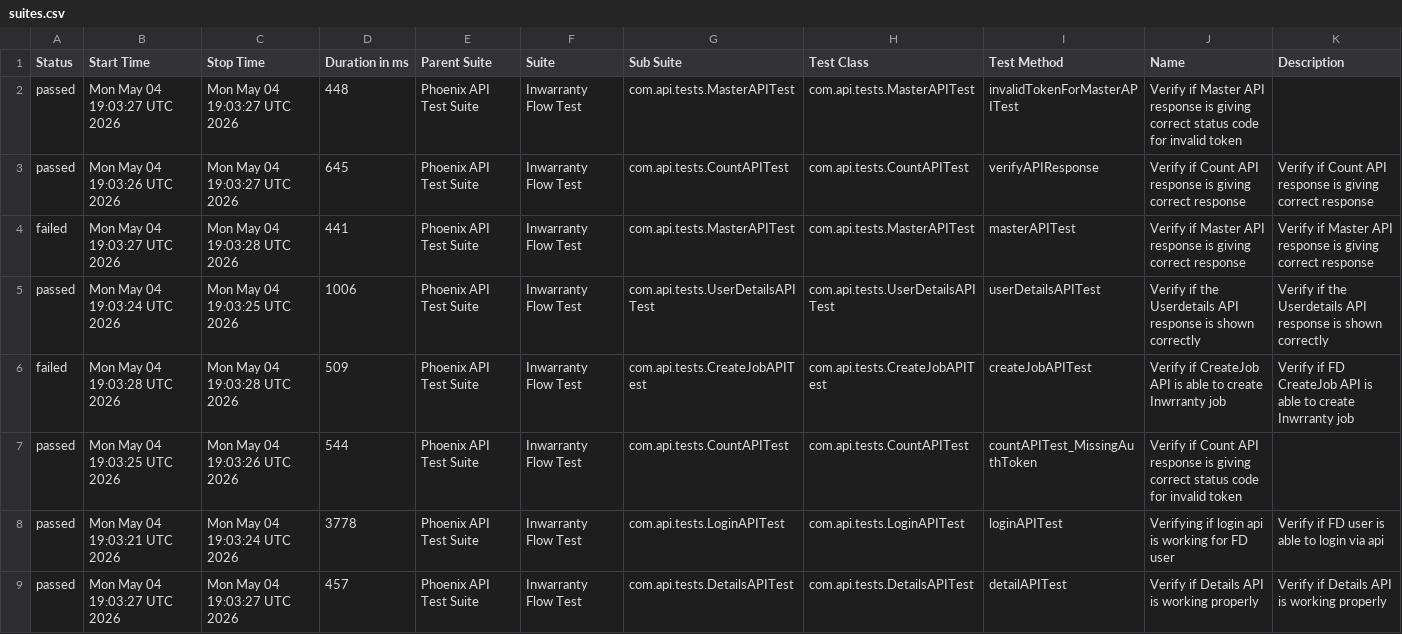
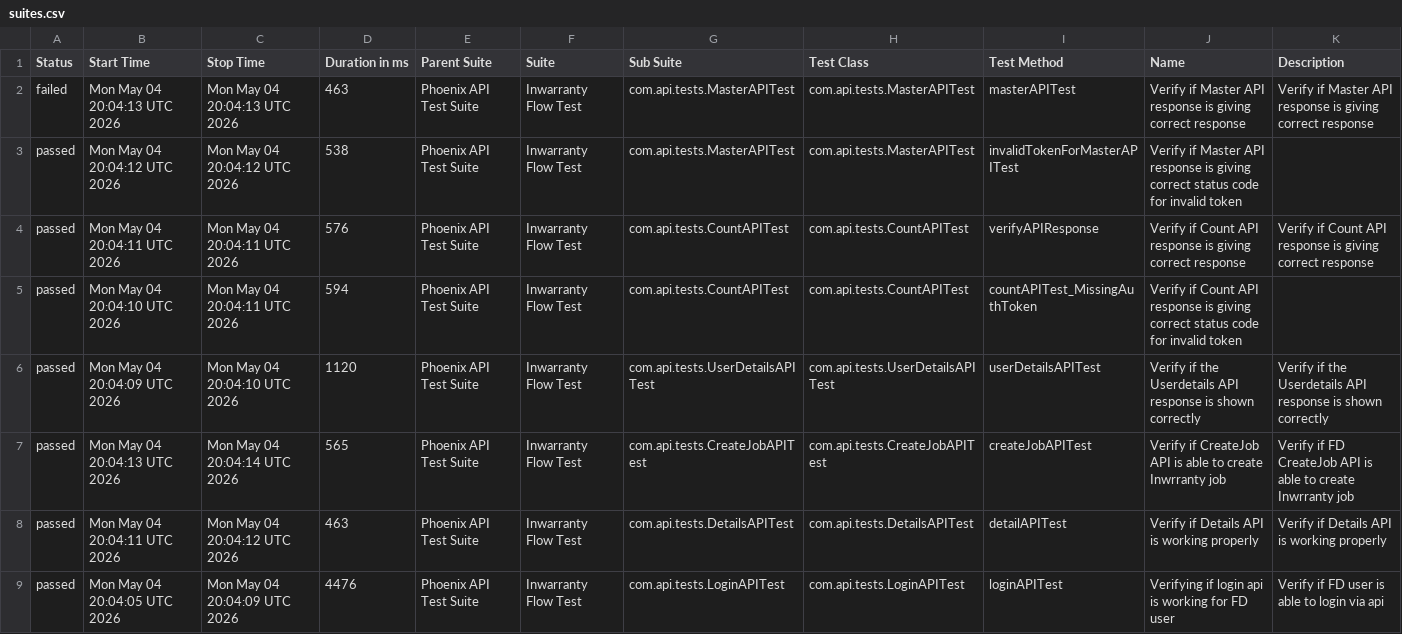
Before and after one commit to rounit/PhoenixTestAutomationFramework, a CSV file: data/suites.csv, drawn as a sheet.

```diff
--- a/data/suites.csv
+++ b/data/suites.csv
@@ -1,9 +1,9 @@
 "Status","Start Time","Stop Time","Duration in ms","Parent Suite","Suite","Sub Suite","Test Class","Test Method","Name","Description"
-"passed","Mon May 04 19:03:27 UTC 2026","Mon May 04 19:03:27 UTC 2026","448","Phoenix API Test Suite","Inwarranty Flow Test","com.api.tests.MasterAPITest","com.api.tests.MasterAPITest","invalidTokenForMasterAPITest","Verify if Master API response is giving correct status code for invalid token",""
-"passed","Mon May 04 19:03:26 UTC 2026","Mon May 04 19:03:27 UTC 2026","645","Phoenix API Test Suite","Inwarranty Flow Test","com.api.tests.CountAPITest","com.api.tests.CountAPITest","verifyAPIResponse","Verify if Count API response is giving correct response","Verify if Count API response is giving correct response"
-"failed","Mon May 04 19:03:27 UTC 2026","Mon May 04 19:03:28 UTC 2026","441","Phoenix API Test Suite","Inwarranty Flow Test","com.api.tests.MasterAPITest","com.api.tests.MasterAPITest","masterAPITest","Verify if Master API response is giving correct response","Verify if Master API response is giving correct response"
-"passed","Mon May 04 19:03:24 UTC 2026","Mon May 04 19:03:25 UTC 2026","1006","Phoenix API Test Suite","Inwarranty Flow Test","com.api.tests.UserDetailsAPITest","com.api.tests.UserDetailsAPITest","userDetailsAPITest","Verify if the Userdetails API response is shown correctly","Verify if the Userdetails API response is shown correctly"
-"failed","Mon May 04 19:03:28 UTC 2026","Mon May 04 19:03:28 UTC 2026","509","Phoenix API Test Suite","Inwarranty Flow Test","com.api.tests.CreateJobAPITest","com.api.tests.CreateJobAPITest","createJobAPITest","Verify if CreateJob API is able to create Inwrranty job","Verify if FD CreateJob API is able to create Inwrranty job"
-"passed","Mon May 04 19:03:25 UTC 2026","Mon May 04 19:03:26 UTC 2026","544","Phoenix API Test Suite","Inwarranty Flow Test","com.api.tests.CountAPITest","com.api.tests.CountAPITest","countAPITest_MissingAuthToken","Verify if Count API response is giving correct status code for invalid token",""
-"passed","Mon May 04 19:03:21 UTC 2026","Mon May 04 19:03:24 UTC 2026","3778","Phoenix API Test Suite","Inwarranty Flow Test","com.api.tests.LoginAPITest","com.api.tests.LoginAPITest","loginAPITest","Verifying if login api is working for FD user","Verify if FD user is able to login via api"
-"passed","Mon May 04 19:03:27 UTC 2026","Mon May 04 19:03:27 UTC 2026","457","Phoenix API Test Suite","Inwarranty Flow Test","com.api.tests.DetailsAPITest","com.api.tests.DetailsAPITest","detailAPITest","Verify if Details API is working properly","Verify if Details API is working properly"
+"failed","Mon May 04 20:04:13 UTC 2026","Mon May 04 20:04:13 UTC 2026","463","Phoenix API Test Suite","Inwarranty Flow Test","com.api.tests.MasterAPITest","com.api.tests.MasterAPITest","masterAPITest","Verify if Master API response is giving correct response","Verify if Master API response is giving correct response"
+"passed","Mon May 04 20:04:12 UTC 2026","Mon May 04 20:04:12 UTC 2026","538","Phoenix API Test Suite","Inwarranty Flow Test","com.api.tests.MasterAPITest","com.api.tests.MasterAPITest","invalidTokenForMasterAPITest","Verify if Master API response is giving correct status code for invalid token",""
+"passed","Mon May 04 20:04:11 UTC 2026","Mon May 04 20:04:11 UTC 2026","576","Phoenix API Test Suite","Inwarranty Flow Test","com.api.tests.CountAPITest","com.api.tests.CountAPITest","verifyAPIResponse","Verify if Count API response is giving correct response","Verify if Count API response is giving correct response"
+"passed","Mon May 04 20:04:10 UTC 2026","Mon May 04 20:04:11 UTC 2026","594","Phoenix API Test Suite","Inwarranty Flow Test","com.api.tests.CountAPITest","com.api.tests.CountAPITest","countAPITest_MissingAuthToken","Verify if Count API response is giving correct status code for invalid token",""
+"passed","Mon May 04 20:04:09 UTC 2026","Mon May 04 20:04:10 UTC 2026","1120","Phoenix API Test Suite","Inwarranty Flow Test","com.api.tests.UserDetailsAPITest","com.api.tests.UserDetailsAPITest","userDetailsAPITest","Verify if the Userdetails API response is shown correctly","Verify if the Userdetails API response is shown correctly"
+"passed","Mon May 04 20:04:13 UTC 2026","Mon May 04 20:04:14 UTC 2026","565","Phoenix API Test Suite","Inwarranty Flow Test","com.api.tests.CreateJobAPITest","com.api.tests.CreateJobAPITest","createJobAPITest","Verify if CreateJob API is able to create Inwrranty job","Verify if FD CreateJob API is able to create Inwrranty job"
+"passed","Mon May 04 20:04:11 UTC 2026","Mon May 04 20:04:12 UTC 2026","463","Phoenix API Test Suite","Inwarranty Flow Test","com.api.tests.DetailsAPITest","com.api.tests.DetailsAPITest","detailAPITest","Verify if Details API is working properly","Verify if Details API is working properly"
+"passed","Mon May 04 20:04:05 UTC 2026","Mon May 04 20:04:09 UTC 2026","4476","Phoenix API Test Suite","Inwarranty Flow Test","com.api.tests.LoginAPITest","com.api.tests.LoginAPITest","loginAPITest","Verifying if login api is working for FD user","Verify if FD user is able to login via api"
```
Also changed, not shown: data/behaviors.csv, 58 other files.
